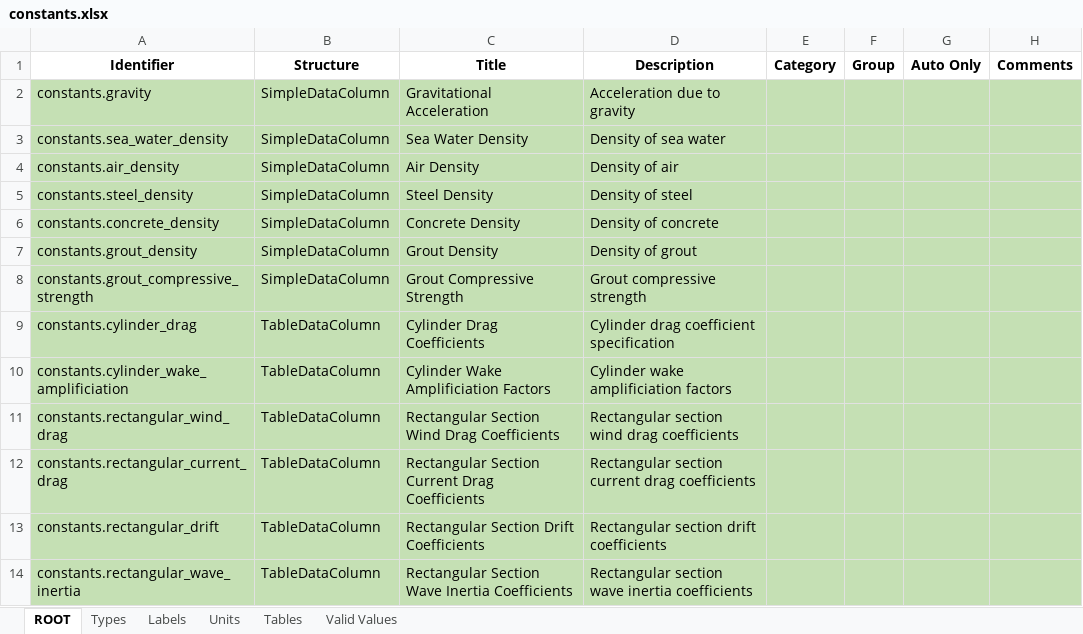
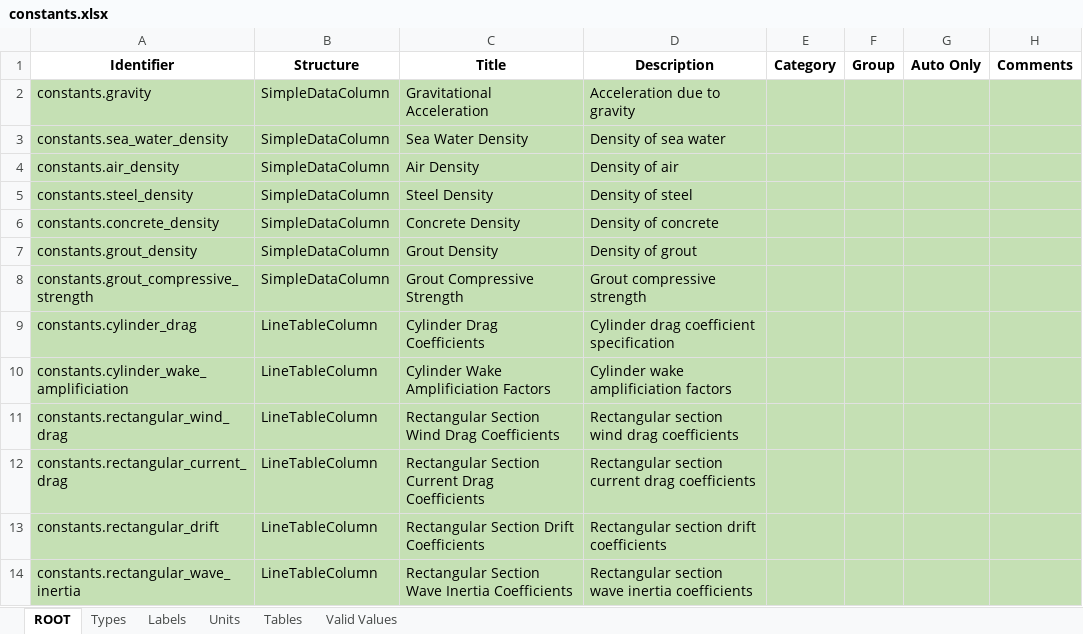
Before and after one commit to DTOcean/dtocean-core, an Excel workbook: dds/constants.xlsx, sheet ROOT, drawn as a sheet; values as stored, in another font and other column widths than the file's, no borders; the diff names each change by its address in the sheet, - before the commit and + after, or states it on an @@ line.

Commit message:
Remove interpolation row from some of the moorings data and switch some of the structures to LineTables.

```diff
--- a/dds/constants.xlsx (sheet ROOT)
+++ b/dds/constants.xlsx (sheet ROOT)
-B9:B14 (Structure): TableDataColumn
+B9:B14 (Structure): LineTableColumn
```
Also changed, not shown: 17 other files.
